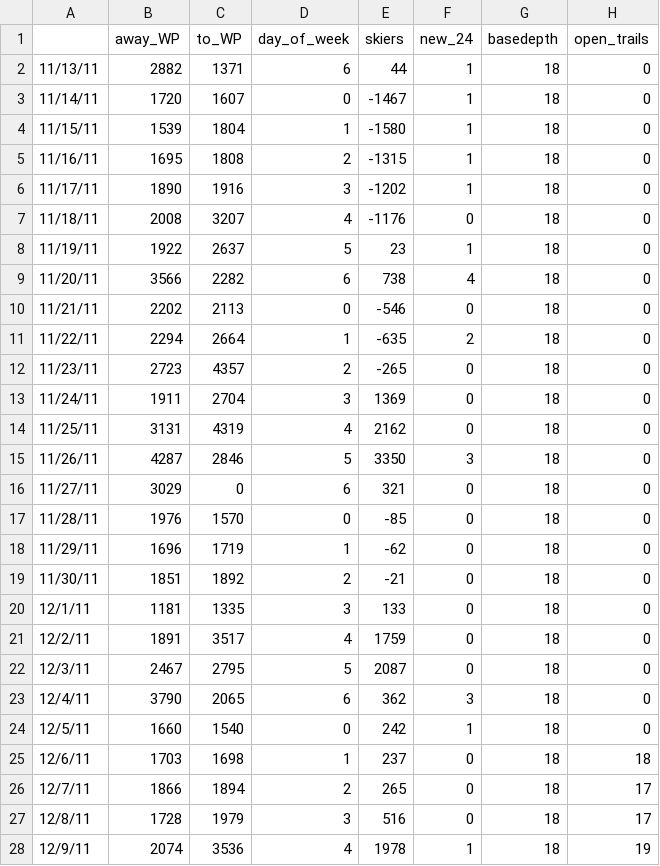
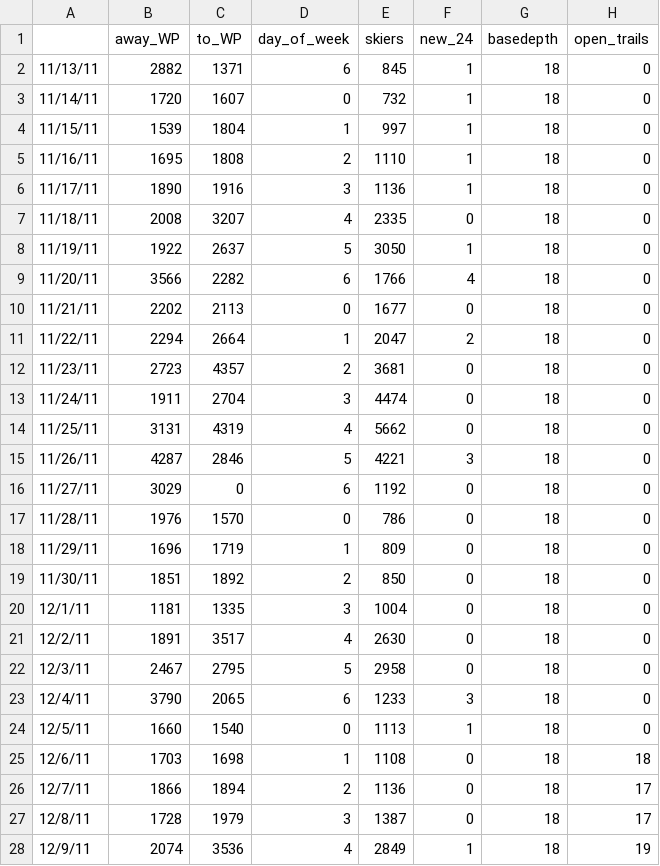
Before and after one commit to balmandhunter/data_ski_in_solitude, a CSV file: combined_data/combined_11_12.csv, drawn as a sheet; only a part is shown; the diff covers the shown part only; the diff names each change by its address in the sheet, - before the commit and + after, or states it on an @@ line.

```diff
--- a/combined_data/combined_11_12.csv
+++ b/combined_data/combined_11_12.csv
-E2 (skiers): 44
+E2 (skiers): 845
-E3 (skiers): -1467
+E3 (skiers): 732
-E4 (skiers): -1580
+E4 (skiers): 997
-E5 (skiers): -1315
+E5 (skiers): 1110
-E6 (skiers): -1202
+E6 (skiers): 1136
-E7 (skiers): -1176
+E7 (skiers): 2335
-E8 (skiers): 23
+E8 (skiers): 3050
-E9 (skiers): 738
+E9 (skiers): 1766
-E10 (skiers): -546
+E10 (skiers): 1677
-E11 (skiers): -635
+E11 (skiers): 2047
-E12 (skiers): -265
+E12 (skiers): 3681
-E13 (skiers): 1369
+E13 (skiers): 4474
-E14 (skiers): 2162
+E14 (skiers): 5662
-E15 (skiers): 3350
+E15 (skiers): 4221
-E16 (skiers): 321
+E16 (skiers): 1192
-E17 (skiers): -85
+E17 (skiers): 786
-E18 (skiers): -62
+E18 (skiers): 809
-E19 (skiers): -21
+E19 (skiers): 850
-E20 (skiers): 133
+E20 (skiers): 1004
-E21 (skiers): 1759
+E21 (skiers): 2630
-E22 (skiers): 2087
+E22 (skiers): 2958
-E23 (skiers): 362
+E23 (skiers): 1233
-E24 (skiers): 242
+E24 (skiers): 1113
-E25 (skiers): 237
+E25 (skiers): 1108
-E26 (skiers): 265
+E26 (skiers): 1136
-E27 (skiers): 516
+E27 (skiers): 1387
-E28 (skiers): 1978
+E28 (skiers): 2849
```
Also changed, not shown: 135 edited cells elsewhere in this file, combined_data/combined_12_13.csv, combined_data/combined_13_14.csv, 6 other files.
